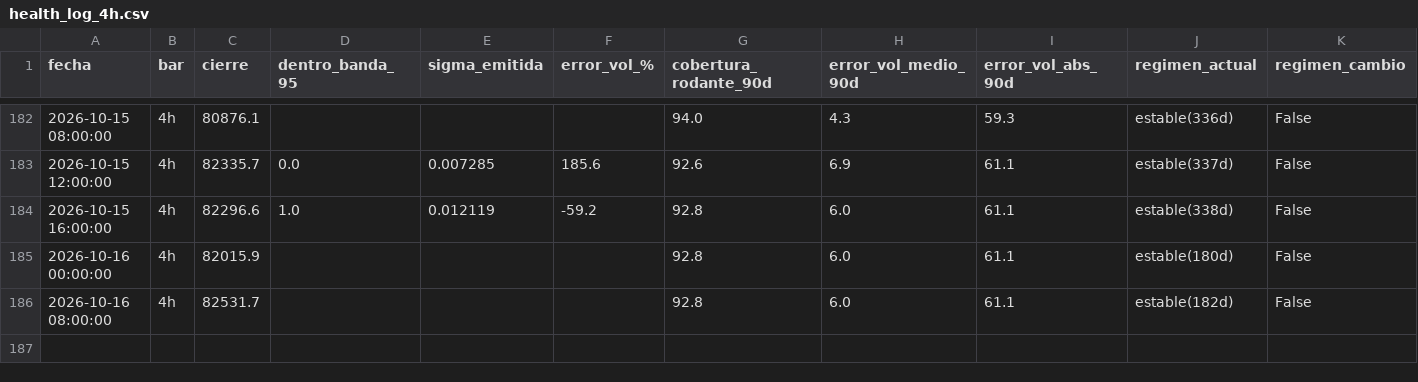
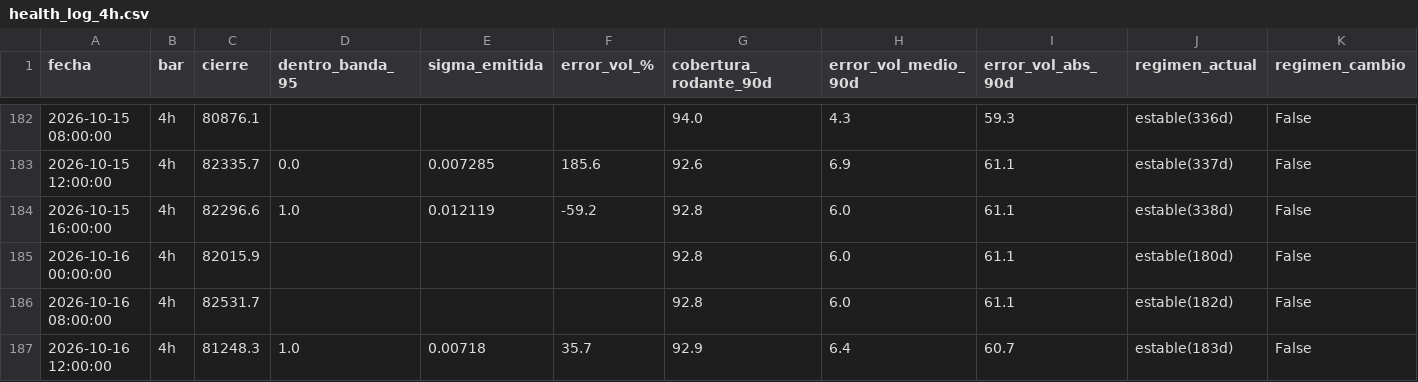
Before and after one commit to jwhinds74/btc-risk-bands, a CSV file: monitoring/health_log_4h.csv, drawn as a sheet; only a part is shown, gaps mark what is left out; rows hold the shown columns only; the diff names each change by its address in the sheet, - before the commit and + after, or states it on an @@ line.

Commit message:
monitor 4h: 2026-10-16 19:30

```diff
--- a/monitoring/health_log_4h.csv
+++ b/monitoring/health_log_4h.csv
+row 187: 2026-10-16 12:00:00 | 4h | 81248.3 | 1.0 | 0.00718 | 35.7 | 92.9 | 6.4 | 60.7 | estable(183d) | False
```
Also changed, not shown: btc_ohlcv_cache_4h.csv, 2 other files.
